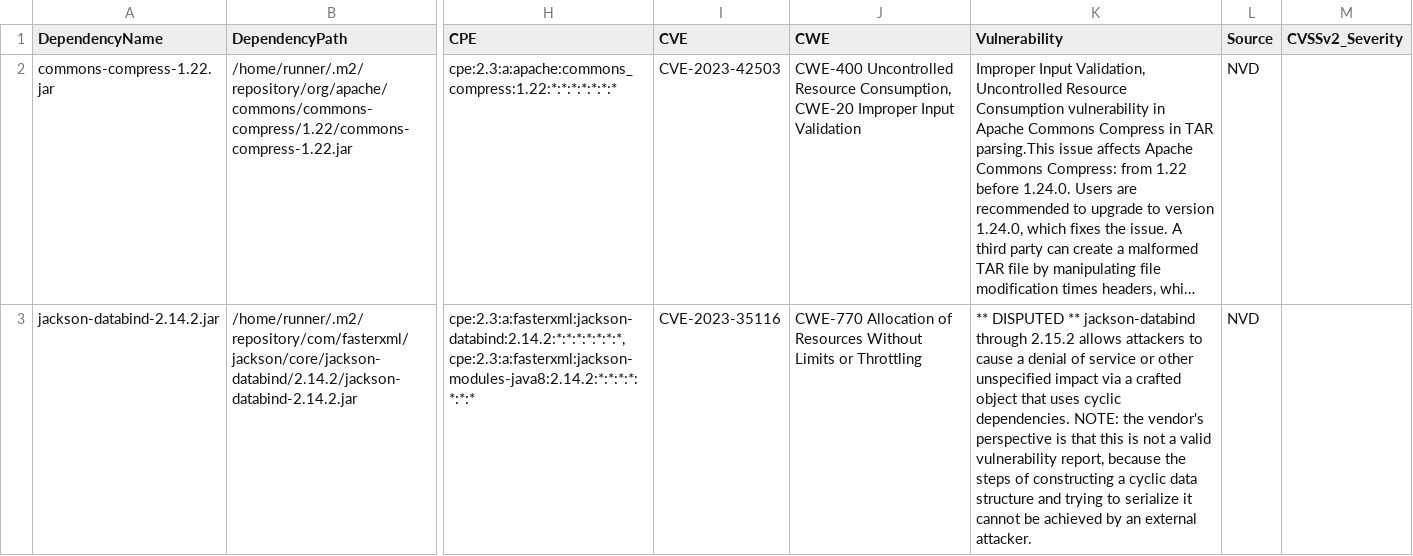
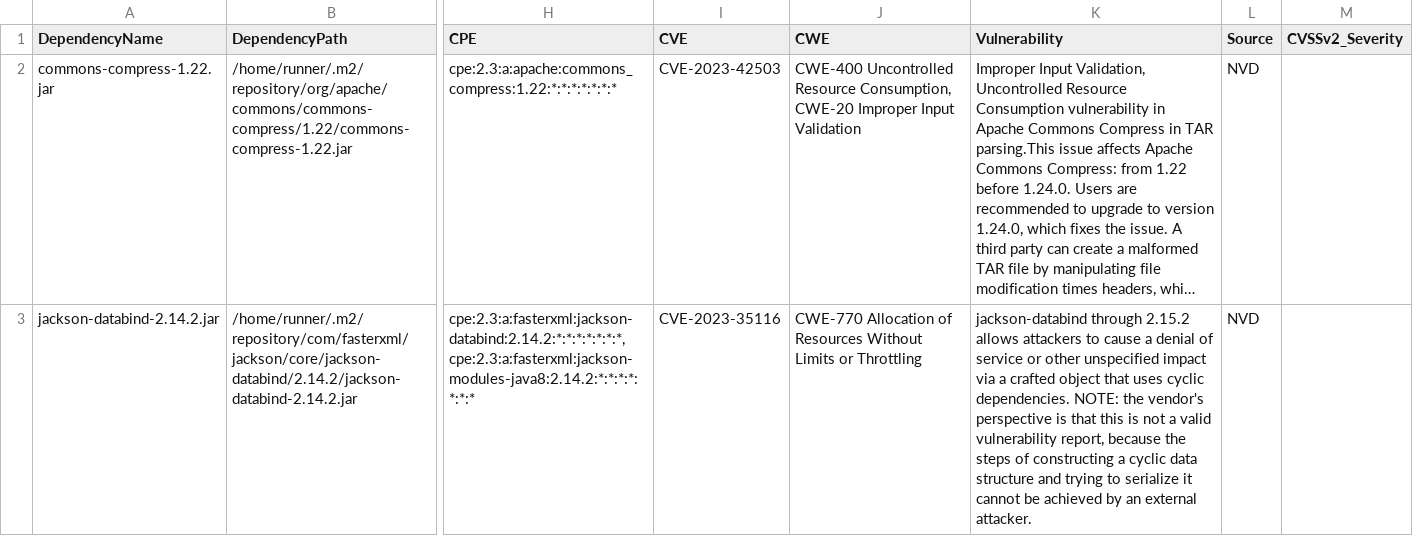
Before and after one commit to piotr-yuxuan/slava-record, a CSV file: doc/known-vulnerabilities.csv, drawn as a sheet; only a part is shown, gaps mark what is left out; long unchanged cells end in …; the diff names each change by its address in the sheet, - before the commit and + after, or states it on an @@ line.

Commit message:
Update known vulnerabilities

```diff
--- a/doc/known-vulnerabilities.csv
+++ b/doc/known-vulnerabilities.csv
-K3 (Vulnerability): ** DISPUTED ** jackson-databind through…
+K3 (Vulnerability): jackson-databind through…
```
